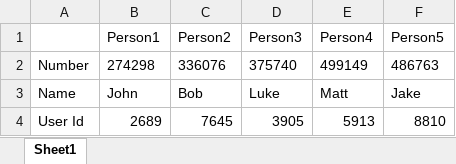
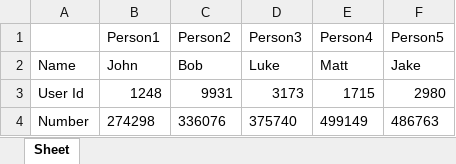
Before and after one commit to DoroWwW/DZ, an Excel workbook: data_name.xlsx, sheet Sheet, drawn as a sheet; values as stored, in another font and other column widths than the file's, no borders; removed rows and columns are numbered as before the commit, all else as after; the diff names each change by its address in the sheet, - before the commit and + after, or states it on an @@ line.

```diff
--- a/data_name.xlsx (sheet Sheet)
+++ b/data_name.xlsx (sheet Sheet)
-sheet tab: Sheet1
+sheet tab: Sheet
@@ row 3 moved to row 2: Name @@
+row 3: User Id | 1248 | 9931 | 3173 | 1715 | 2980
-row 4: User Id | 2689 | 7645 | 3905 | 5913 | 8810
```
Also changed, not shown: 1 other file.
